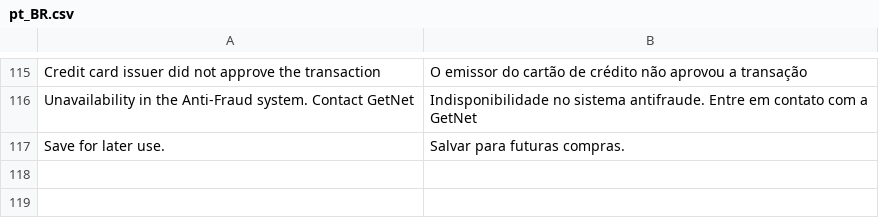
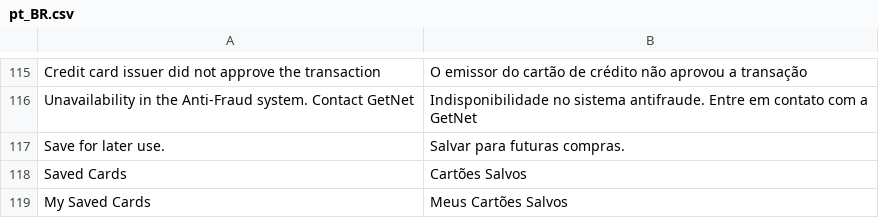
Before and after one commit to fcomnicommerce/module-getnet, a CSV file: i18n/pt_BR.csv, drawn as a sheet; only a part is shown, gaps mark what is left out; the diff names each change by its address in the sheet, - before the commit and + after, or states it on an @@ line.

Commit message:
- Add saved cards by checkoutConfig

```diff
--- a/i18n/pt_BR.csv
+++ b/i18n/pt_BR.csv
+row 118: Saved Cards | Cartões Salvos
+row 119: My Saved Cards | Meus Cartões Salvos
```
Also changed, not shown: 6 other files.
